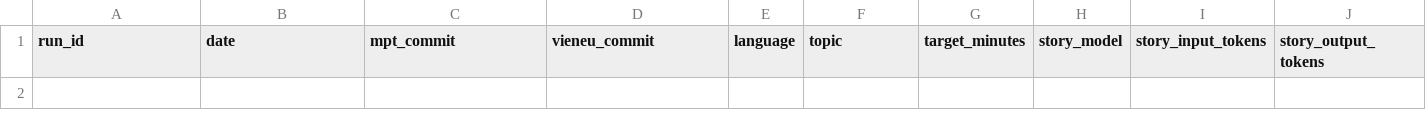
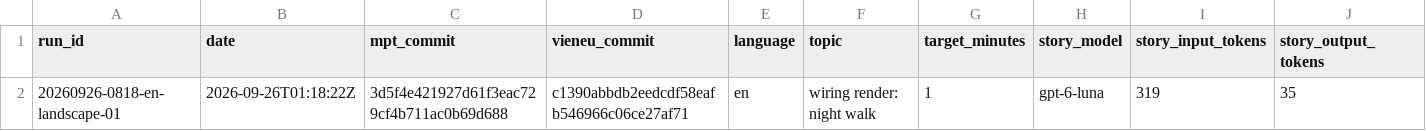
Before and after one commit to anglesen1120/NightTalesStudio, a CSV file: trial/measurements.csv, drawn as a sheet; only a part is shown; rows hold the shown columns only; the diff names each change by its address in the sheet, - before the commit and + after, or states it on an @@ line.

Commit message:
Plan 01: 01.2.2-T6 wiring render + 01.3.1-T4 calibration row, gated
Live render 20260926-0818-en-landscape-01 (MPT -> tap -> relay images
-> proxy -> VieNeu -> whisper): 1920x1080 h264+aac 31.83 s, 1 chat + 5
image calls all 200, first calibration row in trial/measurements.csv.
Q1-Q10 recorded; hand-offs 01 CR-18 (05), CR-19 (03), CR-20 (04),
CR-21 (01 text).

Gate fixes (QA -> code/perf/security review):
- run_manifest: case-insensitive kokoro: collapse, empty voice exit 2.
- finish_run: half-filled O6 split -> n/a; atomic rss.csv rewrite;
  --task-id must be an MPT UUID; whole-run sampler columns bound to the
  task window; collector hashes in run.json; no note:note: prefix.
- T6 runbook: bare voice id, no TASK_ID interpolation into bash -c.
- T4 step 2: quiet-machine gate. Quiet re-run + relay cost: owner.

```diff
--- a/trial/measurements.csv
+++ b/trial/measurements.csv
+row 2: 20260926-0818-en-landscape-01 | 2026-09-26T01:18:22Z | 3d5f4e421927d61f3eac729cf4b711ac0b69d688 | c1390abbdb2eedcdf58eafb546966c06ce27af71 | en | wiring render: night walk | 1 | gpt-6-luna | 319 | 35
```
Also changed, not shown: 21 other files.
